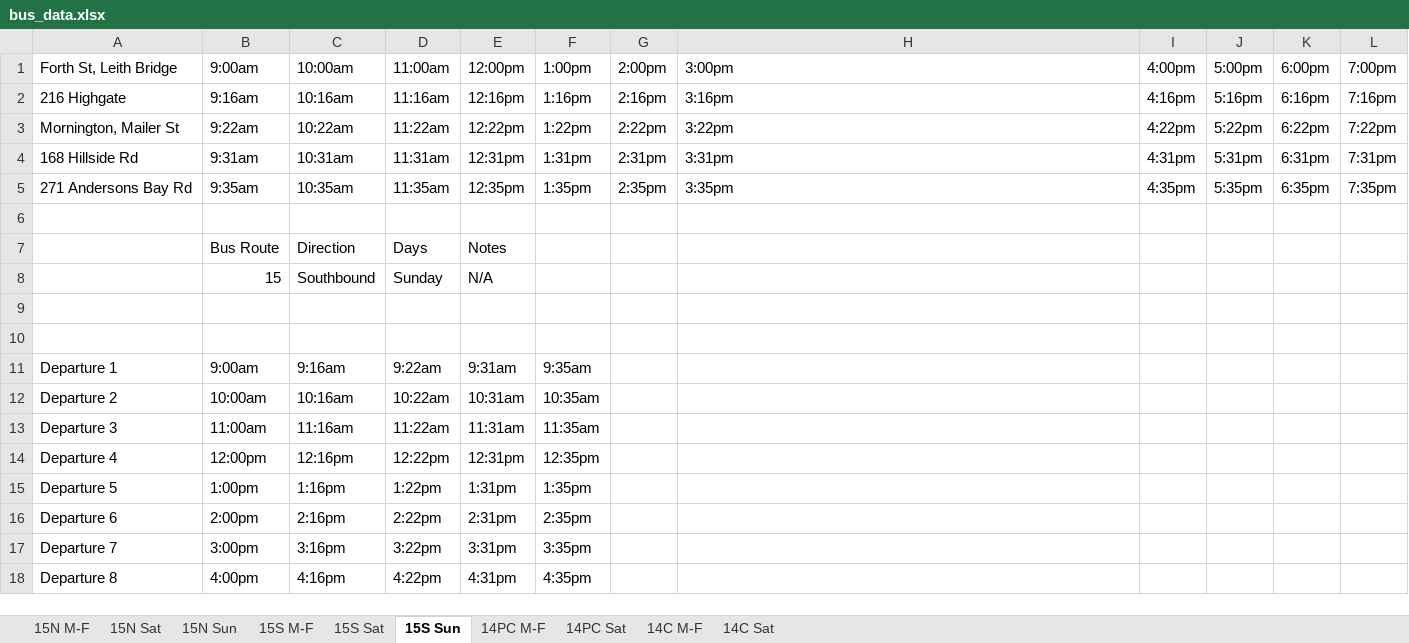
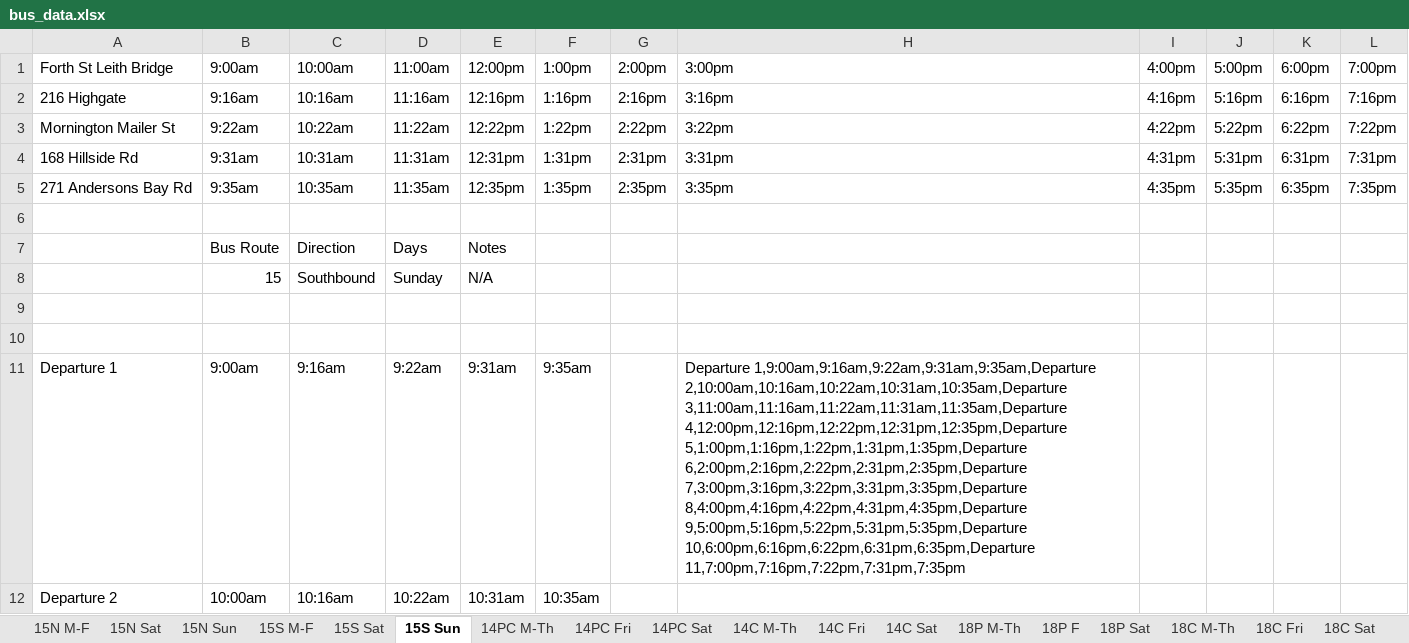
Before and after one commit to 737BassTP/COSC345-Game, an Excel workbook: data/bus_data.xlsx, sheet 15S Sun, drawn as a sheet; only a part is shown; the shorter side is filled out with more unchanged rows; values as stored, in another font and other column widths than the file's, no borders; the diff names each change by its address in the sheet, - before the commit and + after, or states it on an @@ line.

```diff
--- a/data/bus_data.xlsx (sheet 15S Sun)
+++ b/data/bus_data.xlsx (sheet 15S Sun)
-sheet tab: 14PC M-F
+sheet tab: 14PC M-Th
-sheet tab: 14C M-F
+sheet tab: 14C M-Th
+sheet tab: 14PC Fri
+sheet tab: 14C Fri
+sheet tab: 18P M-Th
+sheet tab: 18P F
+sheet tab: 18P Sat
+sheet tab: 18C M-Th
+sheet tab: 18C Fri
+sheet tab: 18C Sat
-A1: Forth St, Leith Bridge
+A1: Forth St Leith Bridge
-A3: Mornington, Mailer St
+A3: Mornington Mailer St
-H11: (empty)
+H11: Departure 1,9:00am,9:16am,9:22am,9:31am,9:35am,Departure 2,10:00am,10:16am,10:22am,10:31am,10:35am,Departure 3,11:00am,11:16am,11:22am,11:31am,11:35am,Departure 4,12:00pm,12:16pm,12:22pm,12:31pm,12:35pm,Departure 5,1:00pm,1:16pm,1:22pm,1:31pm,1:35pm,Departure 6,2:00pm,2:16pm,2:22pm,2:31pm,2:35pm,Departure 7,3:00pm,3:16pm,3:22pm,3:31pm,3:35pm,Departure 8,4:00pm,4:16pm,4:22pm,4:31pm,4:35pm,Departure 9,5:00pm,5:16pm,5:22pm,5:31pm,5:35pm,Departure 10,6:00pm,6:16pm,6:22pm,6:31pm,6:35pm,Departure 11,7:00pm,7:16pm,7:22pm,7:31pm,7:35pm
```
Also changed, not shown: sheet 14C M-Th, sheet 14PC M-Th, sheet 15S M-F, sheet 15N M-F, sheet 15S Sat, sheet 15N Sun, 3 more sheets, other sheet tabs, 1 other file.
